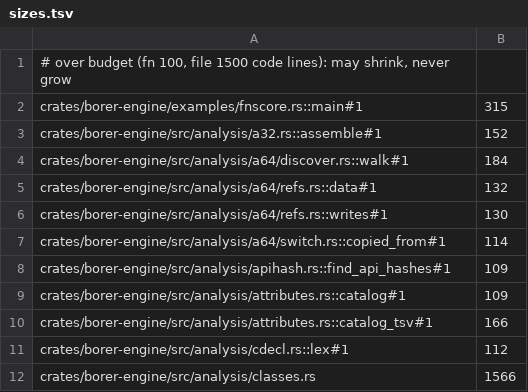
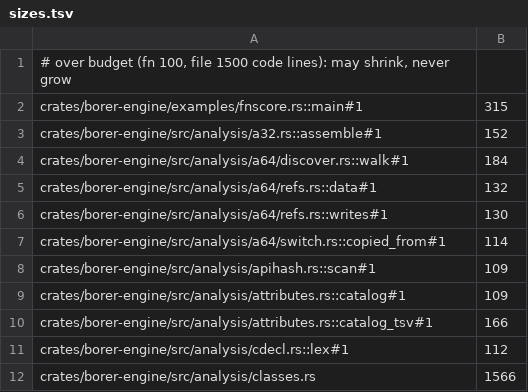
Before and after one commit to imjustprism/borer, a TSV file: scripts/check/sizes.tsv, drawn as a sheet; only a part is shown.

```diff
--- a/scripts/check/sizes.tsv
+++ b/scripts/check/sizes.tsv
@@ -7,3 +7,3 @@ crates/borer-engine/src/analysis/a64/refs.rs::writes#1	130
 crates/borer-engine/src/analysis/a64/switch.rs::copied_from#1	114
-crates/borer-engine/src/analysis/apihash.rs::find_api_hashes#1	109
+crates/borer-engine/src/analysis/apihash.rs::scan#1	109
 crates/borer-engine/src/analysis/attributes.rs::catalog#1	109
```
Also changed, not shown: 1 other file.
